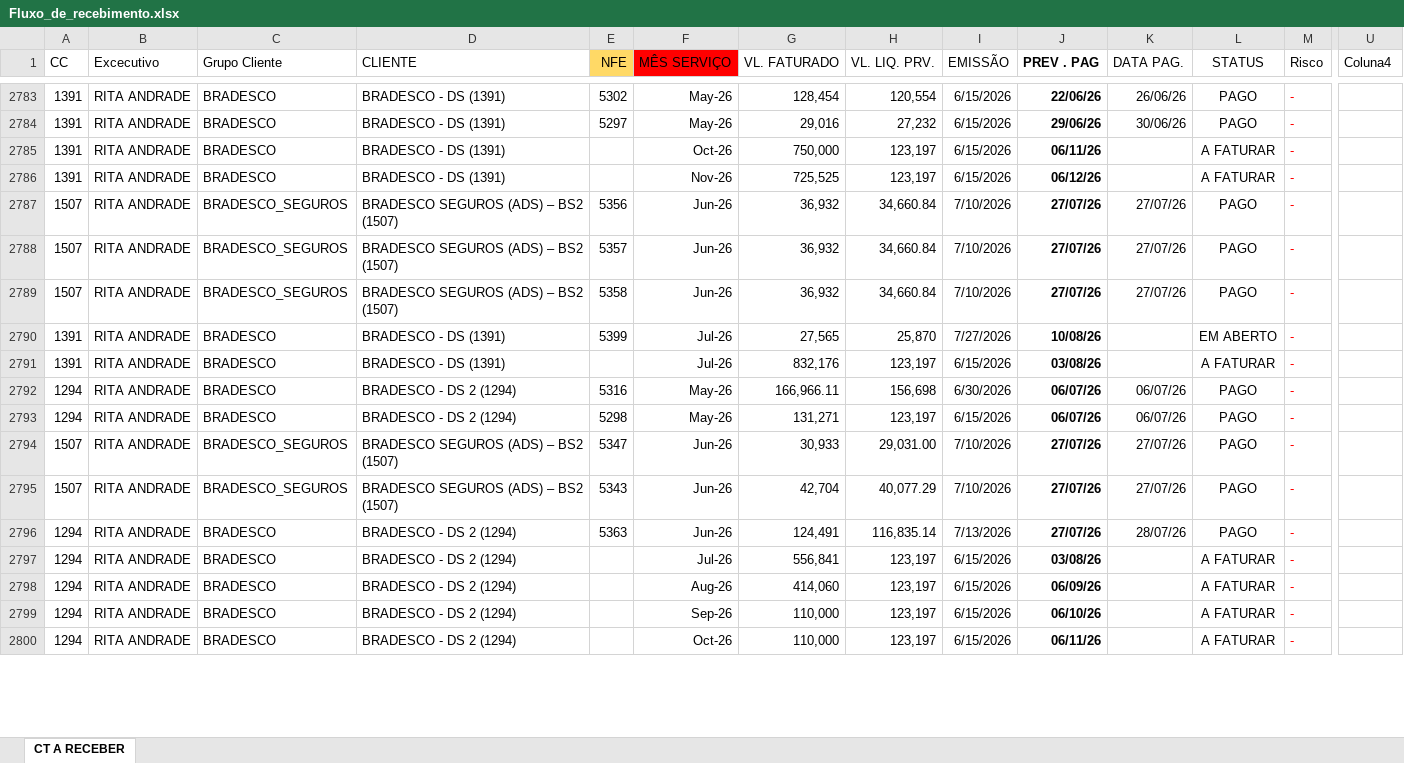
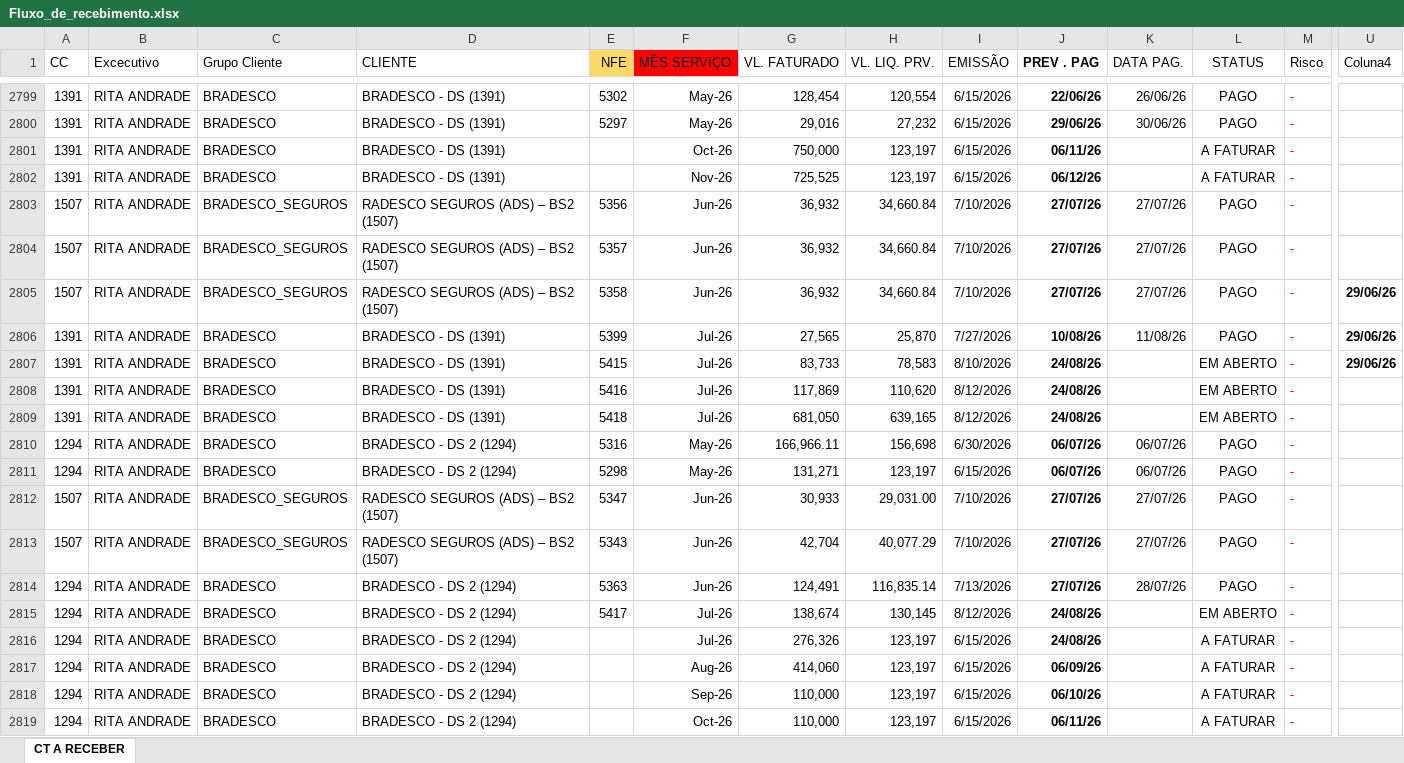
Before and after one commit to vitor-esteves-Bra/solutis-dashboard, an Excel workbook: data/Fluxo_de_recebimento.xlsx, sheet CT A RECEBER, drawn as a sheet; only a part is shown, gaps mark what is left out; values as stored, in another font and other column widths than the file's, no borders; conditional formats and table styles not drawn; addresses are those after the commit; rows hold the shown columns only; the diff covers the shown part only; the diff names each change by its address in the sheet, - before the commit and + after, or states it on an @@ line.

```diff
--- a/data/Fluxo_de_recebimento.xlsx (sheet CT A RECEBER)
+++ b/data/Fluxo_de_recebimento.xlsx (sheet CT A RECEBER)
-D2803:D2805 (CLIENTE): BRADESCO SEGUROS (ADS) – BS2 (1507)
+D2803:D2805 (CLIENTE): RADESCO SEGUROS (ADS) – BS2 (1507)
-U2805:U2806 (Coluna4): (empty)
+U2805:U2806 (Coluna4): 29/06/26
-K2806 (DATA PAG.): (empty)
+K2806 (DATA PAG.): 11/08/26
-L2806 (STATUS): EM ABERTO
+L2806 (STATUS): PAGO
+row 2807: 1391 | RITA ANDRADE | BRADESCO | BRADESCO - DS (1391) | 5415 | Jul-26 | 83,733 | 78,583 | 8/10/2026 | 24/08/26 |  | EM ABERTO | - | 29/06/26
-E2808 (NFE): (empty)
+E2808 (NFE): 5416
-G2808 (VL. FATURADO): 832,176
+G2808 (VL. FATURADO): 117,869
-H2808 (VL. LIQ. PRV.): 123,197
+H2808 (VL. LIQ. PRV.): 110,620
-I2808 (EMISSÃO): 6/15/2026
+I2808 (EMISSÃO): 8/12/2026
-J2808 (PREV . PAG): 03/08/26
+J2808 (PREV . PAG): 24/08/26
-L2808 (STATUS): A FATURAR
+L2808 (STATUS): EM ABERTO
+row 2809: 1391 | RITA ANDRADE | BRADESCO | BRADESCO - DS (1391) | 5418 | Jul-26 | 681,050 | 639,165 | 8/12/2026 | 24/08/26 |  | EM ABERTO | -
-D2812:D2813 (CLIENTE): BRADESCO SEGUROS (ADS) – BS2 (1507)
+D2812:D2813 (CLIENTE): RADESCO SEGUROS (ADS) – BS2 (1507)
+row 2815: 1294 | RITA ANDRADE | BRADESCO | BRADESCO - DS 2 (1294) | 5417 | Jul-26 | 138,674 | 130,145 | 8/12/2026 | 24/08/26 |  | EM ABERTO | -
-G2816 (VL. FATURADO): 556,841
+G2816 (VL. FATURADO): 276,326
-J2816 (PREV . PAG): 03/08/26
+J2816 (PREV . PAG): 24/08/26
```
Also changed, not shown: 593 added rows, 3 removed rows and 807 edited cells elsewhere in this sheet, 2 other files.
